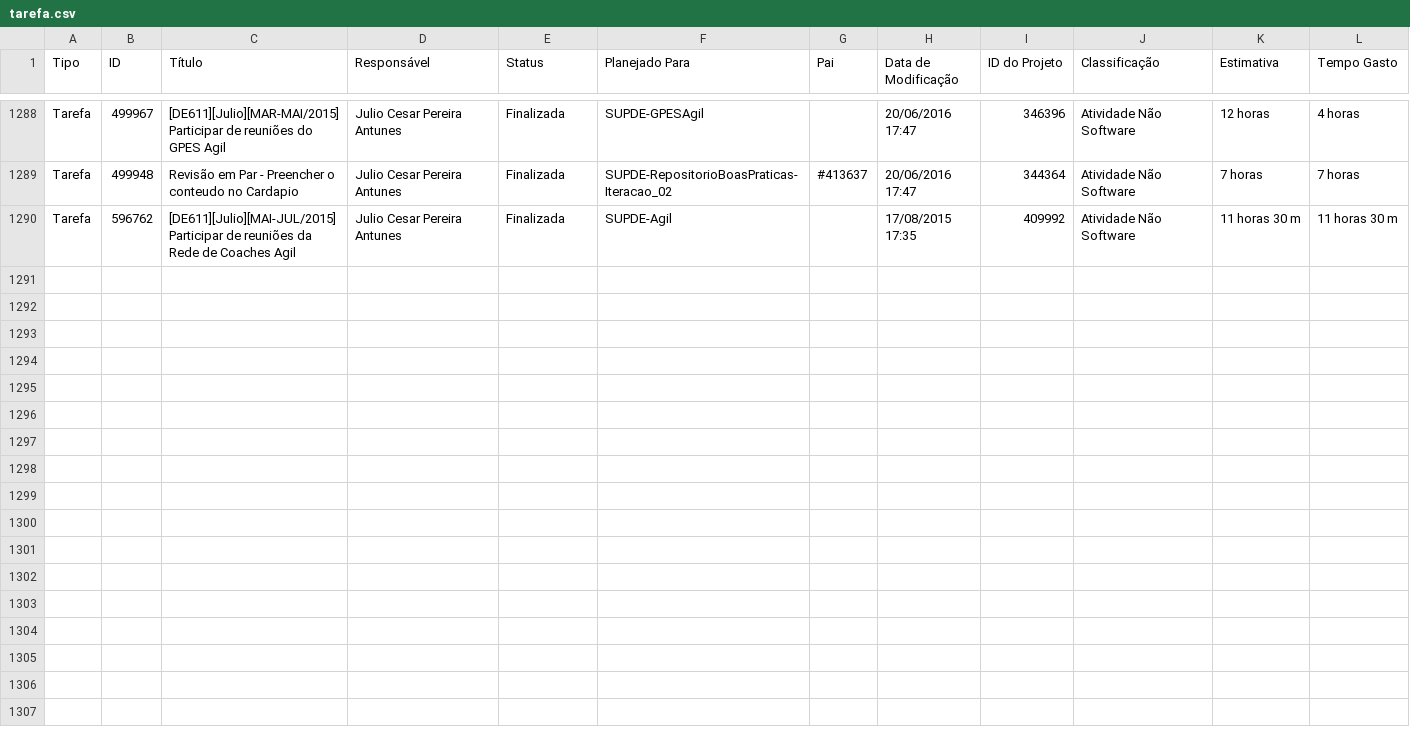
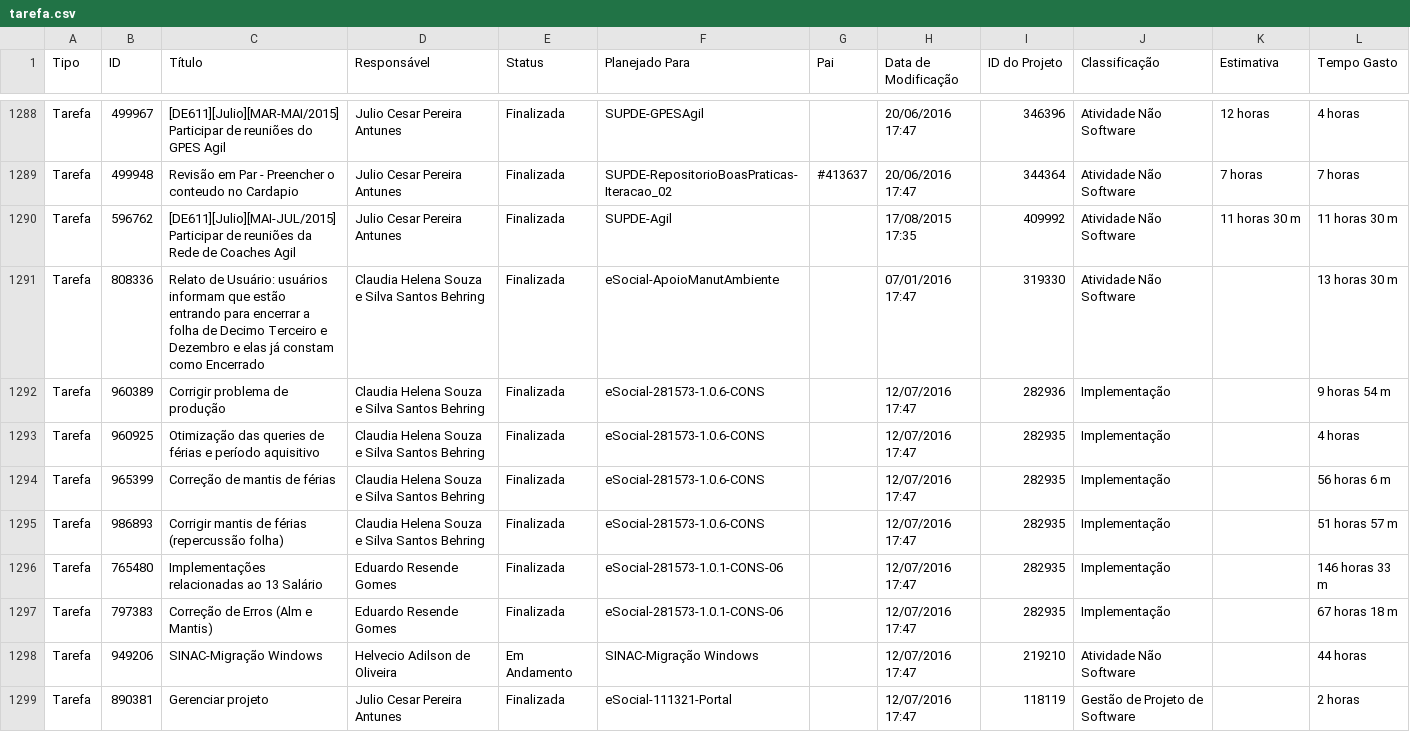
Before and after one commit to jcpantunes/csharp, a CSV file: GEP_DE607/GEP_DE607/Csv/tarefa.csv, drawn as a sheet; only a part is shown, gaps mark what is left out; the diff covers the shown part only; the diff names each change by its address in the sheet, - before the commit and + after, or states it on an @@ line.

```diff
--- a/GEP_DE607/GEP_DE607/Csv/tarefa.csv
+++ b/GEP_DE607/GEP_DE607/Csv/tarefa.csv
+row 1291: Tarefa | 808336 | Relato de Usuário: usuários informam que estão entrando para encerrar a folha de Decimo Terceiro e Dezembro e elas já constam como Encerrado | Claudia Helena Souza e Silva Santos Behring | Finalizada | eSocial-ApoioManutAmbiente |  | 07/01/2016 17:47 | 319330 | Atividade Não Software |  | 13 horas 30 m
+row 1292: Tarefa | 960389 | Corrigir problema de produção | Claudia Helena Souza e Silva Santos Behring | Finalizada | eSocial-281573-1.0.6-CONS |  | 12/07/2016 17:47 | 282936 | Implementação |  | 9 horas 54 m
+row 1293: Tarefa | 960925 | Otimização das queries de férias e período aquisitivo | Claudia Helena Souza e Silva Santos Behring | Finalizada | eSocial-281573-1.0.6-CONS |  | 12/07/2016 17:47 | 282935 | Implementação |  | 4 horas
+row 1294: Tarefa | 965399 | Correção de mantis de férias | Claudia Helena Souza e Silva Santos Behring | Finalizada | eSocial-281573-1.0.6-CONS |  | 12/07/2016 17:47 | 282935 | Implementação |  | 56 horas 6 m
+row 1295: Tarefa | 986893 | Corrigir mantis de férias (repercussão folha) | Claudia Helena Souza e Silva Santos Behring | Finalizada | eSocial-281573-1.0.6-CONS |  | 12/07/2016 17:47 | 282935 | Implementação |  | 51 horas 57 m
+row 1296: Tarefa | 765480 | Implementações relacionadas ao 13 Salário | Eduardo Resende Gomes | Finalizada | eSocial-281573-1.0.1-CONS-06 |  | 12/07/2016 17:47 | 282935 | Implementação |  | 146 horas 33 m
+row 1297: Tarefa | 797383 | Correção de Erros (Alm e Mantis) | Eduardo Resende Gomes | Finalizada | eSocial-281573-1.0.1-CONS-06 |  | 12/07/2016 17:47 | 282935 | Implementação |  | 67 horas 18 m
+row 1298: Tarefa | 949206 | SINAC-Migração Windows | Helvecio Adilson de Oliveira | Em Andamento | SINAC-Migração Windows |  | 12/07/2016 17:47 | 219210 | Atividade Não Software |  | 44 horas
+row 1299: Tarefa | 890381 | Gerenciar projeto | Julio Cesar Pereira Antunes | Finalizada | eSocial-111321-Portal |  | 12/07/2016 17:47 | 118119 | Gestão de Projeto de Software |  | 2 horas
```
Also changed, not shown: 9 added rows elsewhere in this file, 34 other files.
